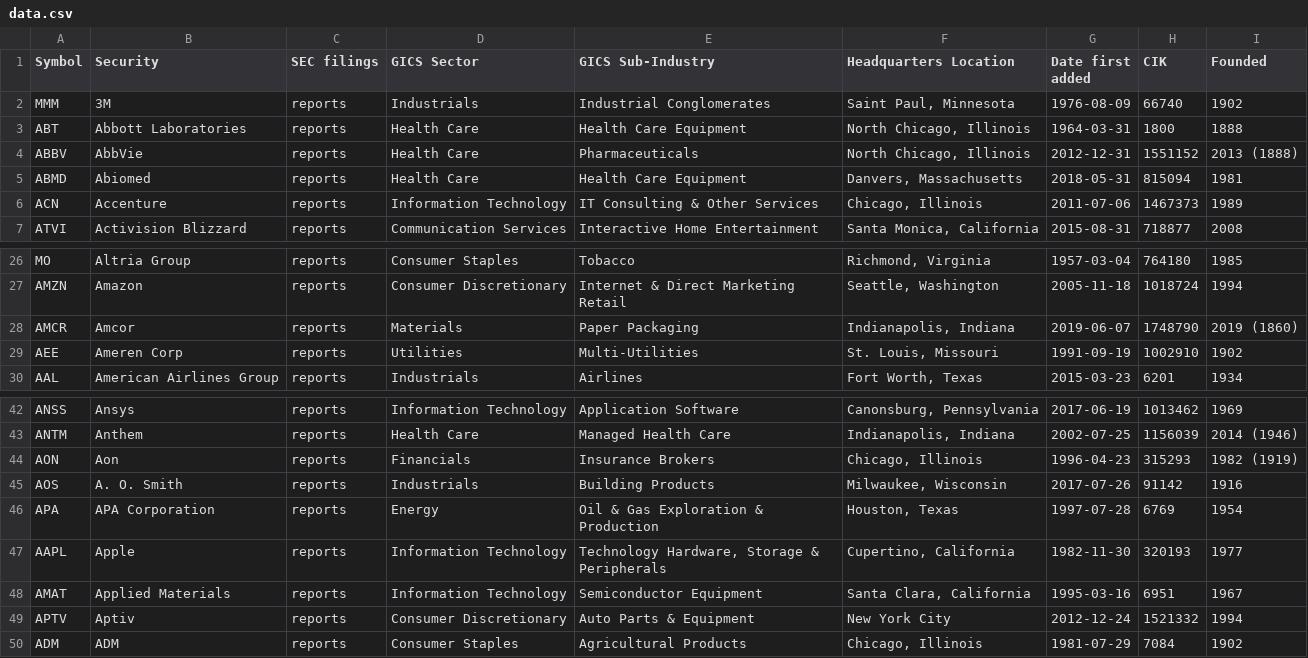
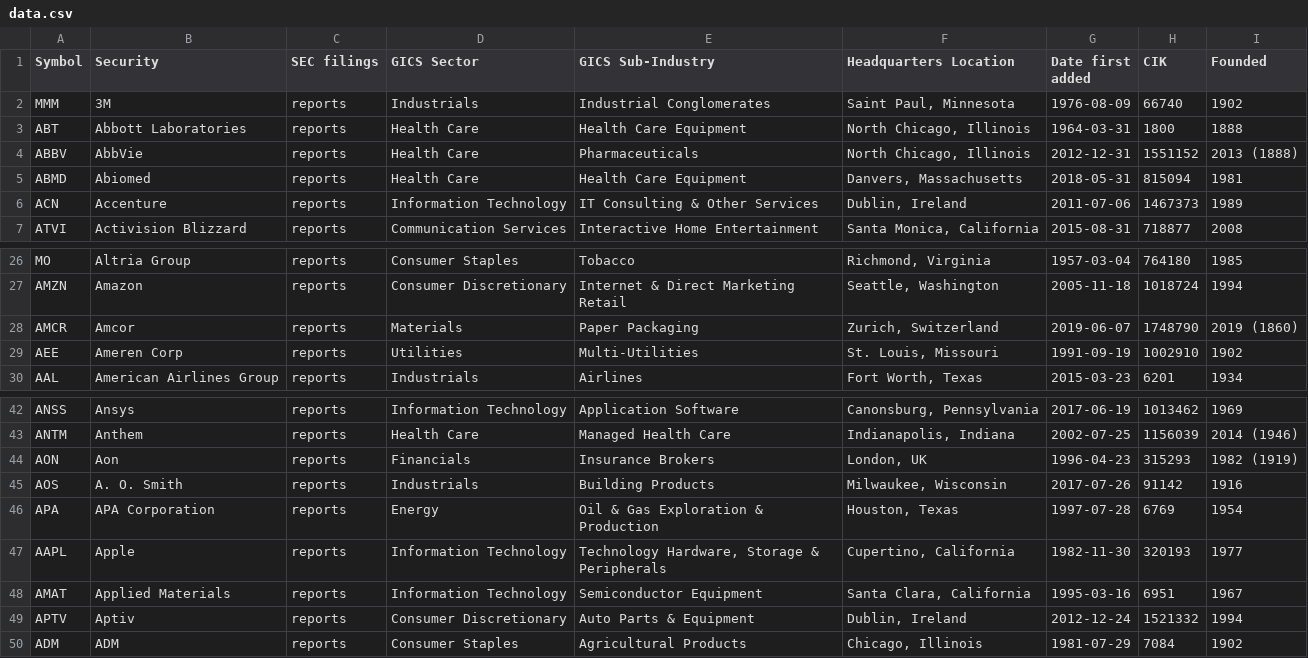
Before and after one commit to dylanroy/sandp500-dataset, a CSV file: data.csv, drawn as a sheet; only a part is shown, gaps mark what is left out.

Commit message:
Latest data: Fri Jul 16 18:01:31 UTC 2021

```diff
--- a/data.csv
+++ b/data.csv
@@ -5,3 +5,3 @@ ABBV,AbbVie,reports,Health Care,Pharmaceuticals,"North Chicago, Illinois",2012-1
 ABMD,Abiomed,reports,Health Care,Health Care Equipment,"Danvers, Massachusetts",2018-05-31,815094,1981
-ACN,Accenture,reports,Information Technology,IT Consulting & Other Services,"Chicago, Illinois",2011-07-06,1467373,1989
+ACN,Accenture,reports,Information Technology,IT Consulting & Other Services,"Dublin, Ireland",2011-07-06,1467373,1989
 ATVI,Activision Blizzard,reports,Communication Services,Interactive Home Entertainment,"Santa Monica, California",2015-08-31,718877,2008
@@ -27,3 +27,3 @@ MO,Altria Group,reports,Consumer Staples,Tobacco,"Richmond, Virginia",1957-03-04
 AMZN,Amazon,reports,Consumer Discretionary,Internet & Direct Marketing Retail,"Seattle, Washington",2005-11-18,1018724,1994
-AMCR,Amcor,reports,Materials,Paper Packaging,"Indianapolis, Indiana",2019-06-07,1748790,2019 (1860)
+AMCR,Amcor,reports,Materials,Paper Packaging,"Zurich, Switzerland",2019-06-07,1748790,2019 (1860)
 AEE,Ameren Corp,reports,Utilities,Multi-Utilities,"St. Louis, Missouri",1991-09-19,1002910,1902
@@ -43,3 +43,3 @@ ANSS,Ansys,reports,Information Technology,Application Software,"Canonsburg, Penn
 ANTM,Anthem,reports,Health Care,Managed Health Care,"Indianapolis, Indiana",2002-07-25,1156039,2014 (1946)
-AON,Aon,reports,Financials,Insurance Brokers,"Chicago, Illinois",1996-04-23,315293,1982 (1919)
+AON,Aon,reports,Financials,Insurance Brokers,"London, UK",1996-04-23,315293,1982 (1919)
 AOS,A. O. Smith,reports,Industrials,Building Products,"Milwaukee, Wisconsin",2017-07-26,91142,1916
@@ -48,3 +48,3 @@ AAPL,Apple,reports,Information Technology,"Technology Hardware, Storage & Periph
 AMAT,Applied Materials,reports,Information Technology,Semiconductor Equipment,"Santa Clara, California",1995-03-16,6951,1967
-APTV,Aptiv,reports,Consumer Discretionary,Auto Parts & Equipment,New York City,2012-12-24,1521332,1994
+APTV,Aptiv,reports,Consumer Discretionary,Auto Parts & Equipment,"Dublin, Ireland",2012-12-24,1521332,1994
 ADM,ADM,reports,Consumer Staples,Agricultural Products,"Chicago, Illinois",1981-07-29,7084,1902
```
